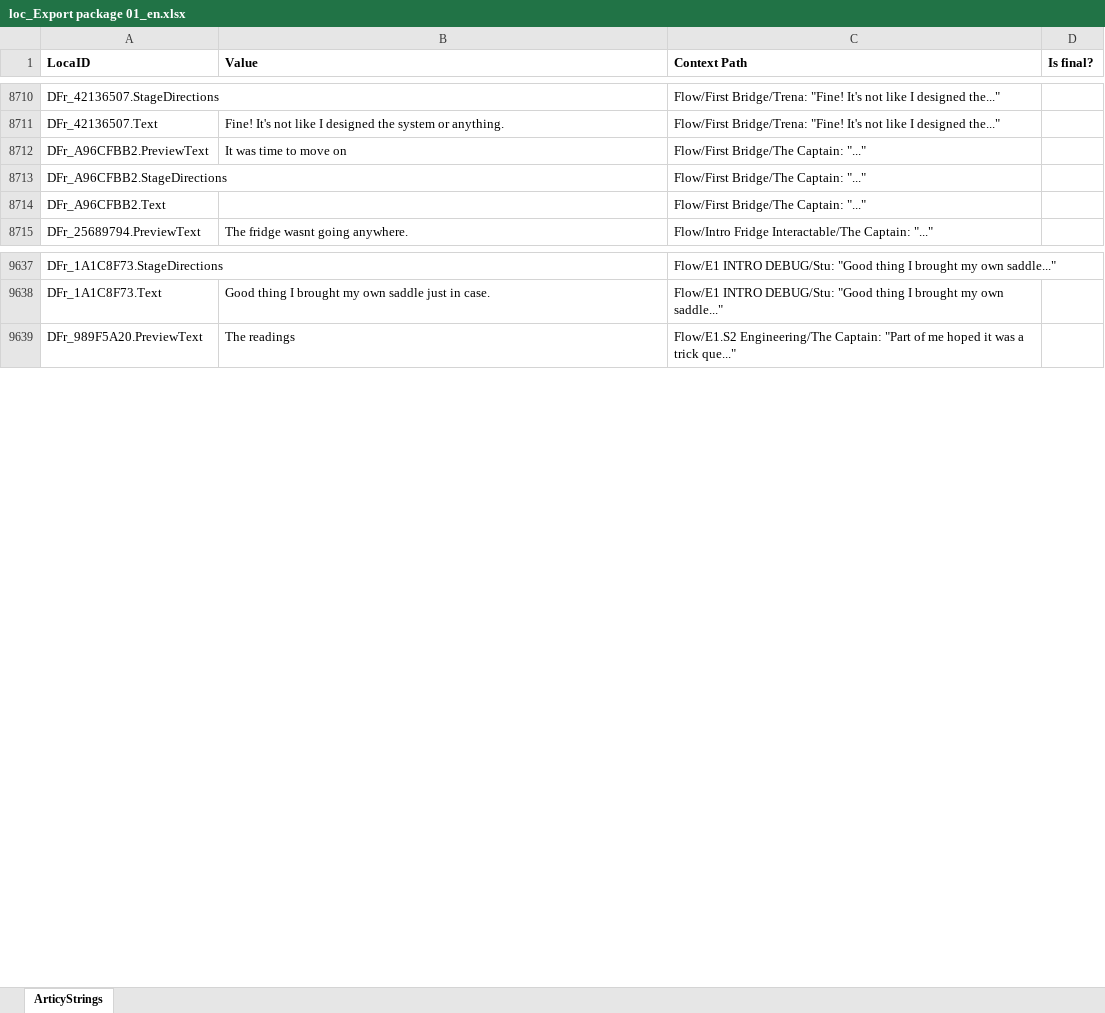
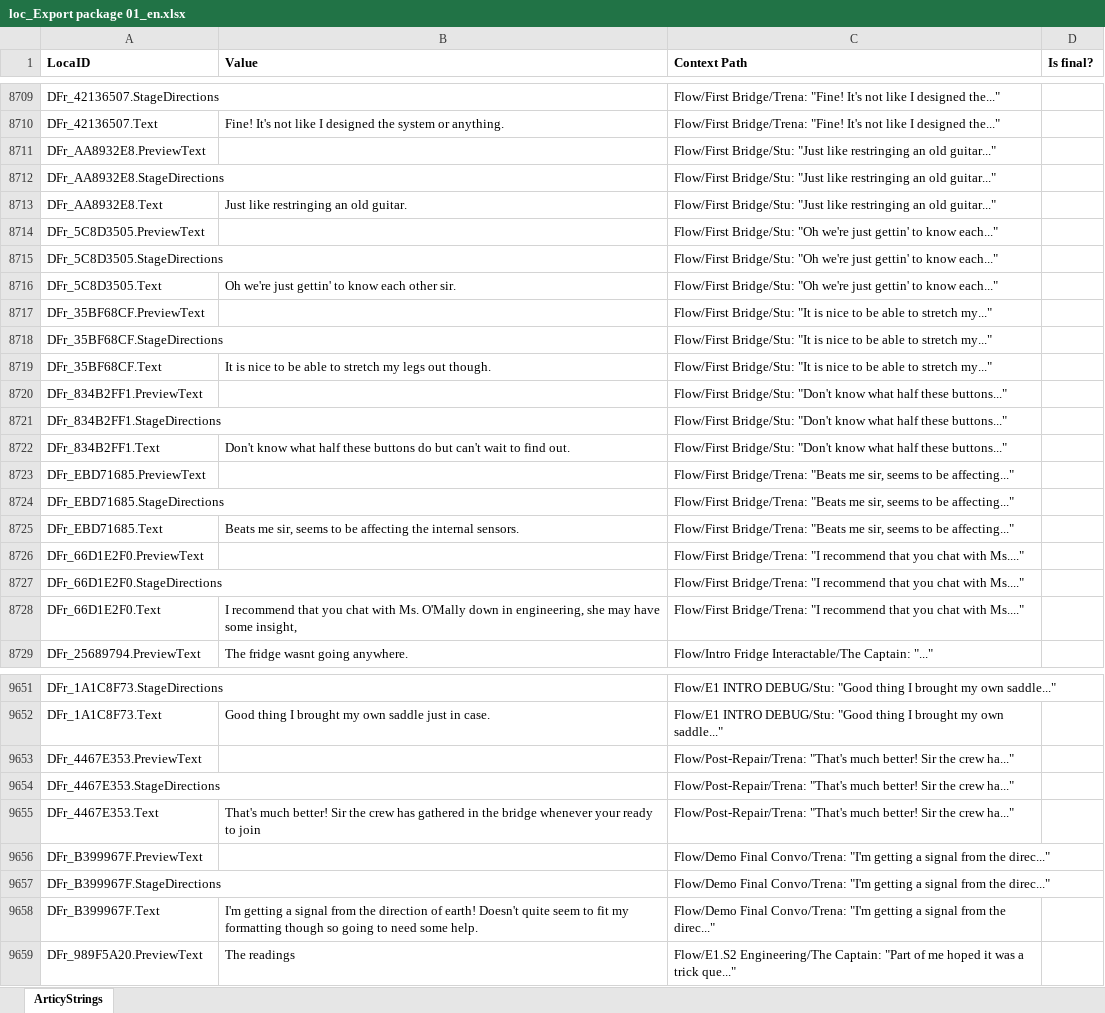
Before and after one commit to rif-raf-games/The-Captains-Chair, an Excel workbook: Assets/loc_Export package 01_en.xlsx, sheet ArticyStrings, drawn as a sheet; only a part is shown, gaps mark what is left out; values as stored, in another font and other column widths than the file's, no borders; removed rows and columns are numbered as before the commit, all else as after; the diff covers the shown part only; the diff names each change by its address in the sheet, - before the commit and + after, or states it on an @@ line.

Commit message:
reintegrated engine room and associated minigame

```diff
--- a/Assets/loc_Export package 01_en.xlsx (sheet ArticyStrings)
+++ b/Assets/loc_Export package 01_en.xlsx (sheet ArticyStrings)
-row 8712: DFr_A96CFBB2.PreviewText | It was time to move on | Flow/First Bridge/The Captain: "..."
-row 8713: DFr_A96CFBB2.StageDirections |  | Flow/First Bridge/The Captain: "..."
-row 8714: DFr_A96CFBB2.Text |  | Flow/First Bridge/The Captain: "..."
+row 8711: DFr_AA8932E8.PreviewText |  | Flow/First Bridge/Stu: "Just like restringing an old guitar..."
+row 8712: DFr_AA8932E8.StageDirections |  | Flow/First Bridge/Stu: "Just like restringing an old guitar..."
+row 8713: DFr_AA8932E8.Text | Just like restringing an old guitar. | Flow/First Bridge/Stu: "Just like restringing an old guitar..."
+row 8714: DFr_5C8D3505.PreviewText |  | Flow/First Bridge/Stu: "Oh we're just gettin' to know each..."
+row 8715: DFr_5C8D3505.StageDirections |  | Flow/First Bridge/Stu: "Oh we're just gettin' to know each..."
+row 8716: DFr_5C8D3505.Text | Oh we're just gettin' to know each other sir. | Flow/First Bridge/Stu: "Oh we're just gettin' to know each..."
+row 8717: DFr_35BF68CF.PreviewText |  | Flow/First Bridge/Stu: "It is nice to be able to stretch my..."
+row 8718: DFr_35BF68CF.StageDirections |  | Flow/First Bridge/Stu: "It is nice to be able to stretch my..."
+row 8719: DFr_35BF68CF.Text | It is nice to be able to stretch my legs out though. | Flow/First Bridge/Stu: "It is nice to be able to stretch my..."
+row 8720: DFr_834B2FF1.PreviewText |  | Flow/First Bridge/Stu: "Don't know what half these buttons..."
+row 8721: DFr_834B2FF1.StageDirections |  | Flow/First Bridge/Stu: "Don't know what half these buttons..."
+row 8722: DFr_834B2FF1.Text | Don't know what half these buttons do but can't wait to find out. | Flow/First Bridge/Stu: "Don't know what half these buttons..."
+row 8723: DFr_EBD71685.PreviewText |  | Flow/First Bridge/Trena: "Beats me sir, seems to be affecting..."
+row 8724: DFr_EBD71685.StageDirections |  | Flow/First Bridge/Trena: "Beats me sir, seems to be affecting..."
+row 8725: DFr_EBD71685.Text | Beats me sir, seems to be affecting the internal sensors. | Flow/First Bridge/Trena: "Beats me sir, seems to be affecting..."
+row 8726: DFr_66D1E2F0.PreviewText |  | Flow/First Bridge/Trena: "I recommend that you chat with Ms...."
+row 8727: DFr_66D1E2F0.StageDirections |  | Flow/First Bridge/Trena: "I recommend that you chat with Ms...."
+row 8728: DFr_66D1E2F0.Text | I recommend that you chat with Ms. O'Mally down in engineering, she may have some insight, | Flow/First Bridge/Trena: "I recommend that you chat with Ms...."
+row 9653: DFr_4467E353.PreviewText |  | Flow/Post-Repair/Trena: "That's much better! Sir the crew ha..."
+row 9654: DFr_4467E353.StageDirections |  | Flow/Post-Repair/Trena: "That's much better! Sir the crew ha..."
+row 9655: DFr_4467E353.Text | That's much better! Sir the crew has gathered in the bridge whenever your ready to join | Flow/Post-Repair/Trena: "That's much better! Sir the crew ha..."
+row 9656: DFr_B399967F.PreviewText |  | Flow/Demo Final Convo/Trena: "I'm getting a signal from the direc..."
+row 9657: DFr_B399967F.StageDirections |  | Flow/Demo Final Convo/Trena: "I'm getting a signal from the direc..."
+row 9658: DFr_B399967F.Text | I'm getting a signal from the direction of earth! Doesn't quite seem to fit my formatting though so going to need some help. | Flow/Demo Final Convo/Trena: "I'm getting a signal from the direc..."
```
Also changed, not shown: 16 added rows, 9 removed rows, 3 moved rows and 122 edited cells elsewhere in this sheet, 3 other files.
